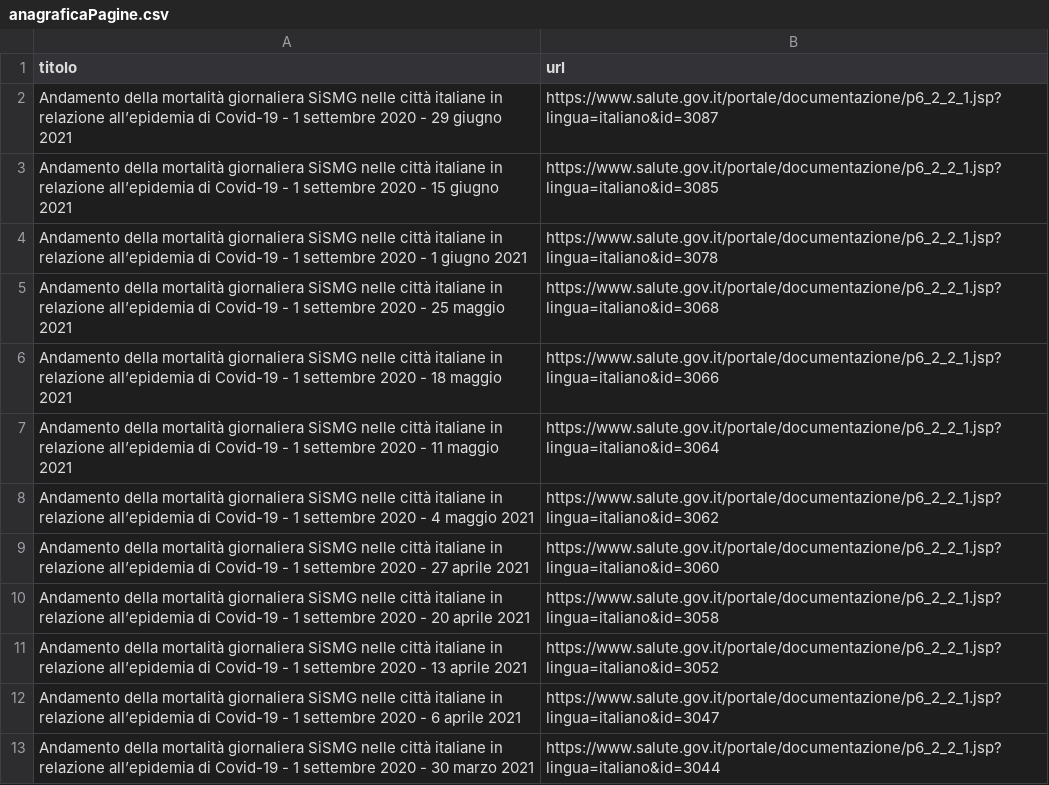
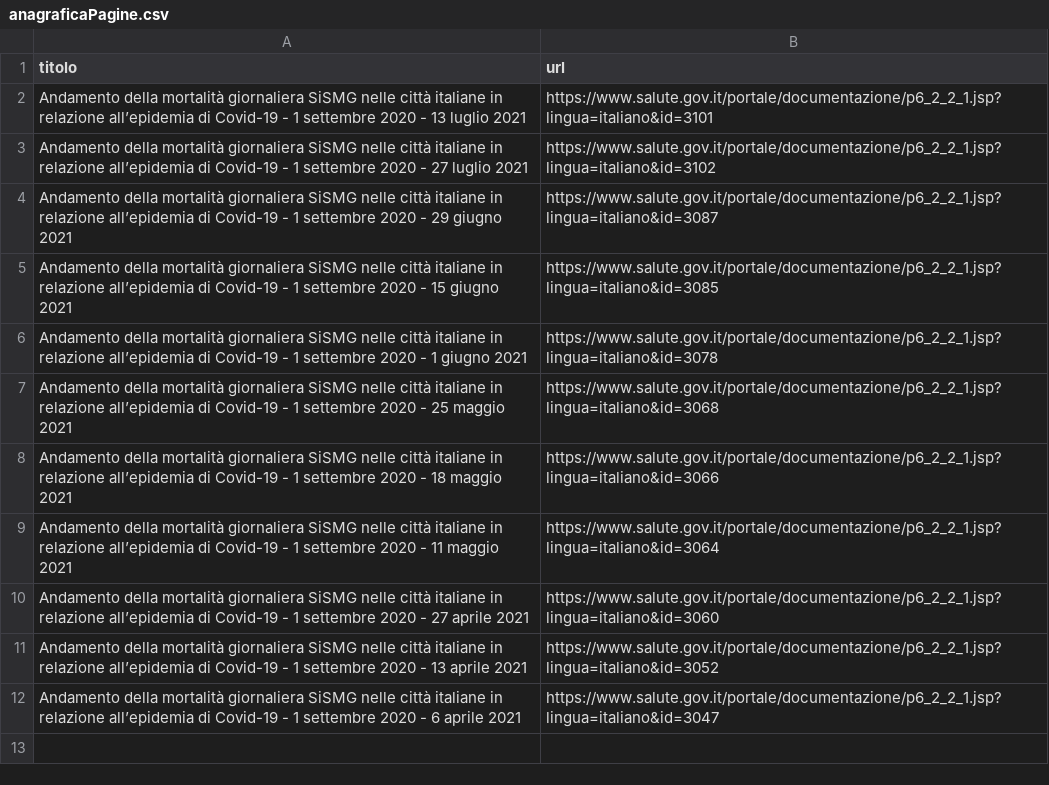
Before and after one commit to ondata/datiBeneComuneMonitoraggio, a CSV file: catalogo/SiSMG/script/processing/anagraficaPagine.csv, drawn as a sheet.

```diff
--- a/catalogo/SiSMG/script/processing/anagraficaPagine.csv
+++ b/catalogo/SiSMG/script/processing/anagraficaPagine.csv
@@ -1,2 +1,4 @@
 titolo,url
+Andamento della mortalità giornaliera SiSMG nelle città italiane in relazione all’epidemia di Covid-19 - 1 settembre 2020 - 13 luglio 2021,https://www.salute.gov.it/portale/documentazione/p6_2_2_1.jsp?lingua=italiano&id=3101
+Andamento della mortalità giornaliera SiSMG nelle città italiane in relazione all’epidemia di Covid-19 - 1 settembre 2020 - 27 luglio 2021,https://www.salute.gov.it/portale/documentazione/p6_2_2_1.jsp?lingua=italiano&id=3102
 Andamento della mortalità giornaliera SiSMG nelle città italiane in relazione all’epidemia di Covid-19 - 1 settembre 2020 - 29 giugno 2021,https://www.salute.gov.it/portale/documentazione/p6_2_2_1.jsp?lingua=italiano&id=3087
@@ -7,7 +9,4 @@ Andamento della mortalità giornaliera SiSMG nelle città italiane in relazione
 Andamento della mortalità giornaliera SiSMG nelle città italiane in relazione all’epidemia di Covid-19 - 1 settembre 2020 - 11 maggio 2021,https://www.salute.gov.it/portale/documentazione/p6_2_2_1.jsp?lingua=italiano&id=3064
-Andamento della mortalità giornaliera SiSMG nelle città italiane in relazione all’epidemia di Covid-19 - 1 settembre 2020 - 4 maggio 2021,https://www.salute.gov.it/portale/documentazione/p6_2_2_1.jsp?lingua=italiano&id=3062
 Andamento della mortalità giornaliera SiSMG nelle città italiane in relazione all’epidemia di Covid-19 - 1 settembre 2020 - 27 aprile 2021,https://www.salute.gov.it/portale/documentazione/p6_2_2_1.jsp?lingua=italiano&id=3060
-Andamento della mortalità giornaliera SiSMG nelle città italiane in relazione all’epidemia di Covid-19 - 1 settembre 2020 - 20 aprile 2021,https://www.salute.gov.it/portale/documentazione/p6_2_2_1.jsp?lingua=italiano&id=3058
 Andamento della mortalità giornaliera SiSMG nelle città italiane in relazione all’epidemia di Covid-19 - 1 settembre 2020 - 13 aprile 2021,https://www.salute.gov.it/portale/documentazione/p6_2_2_1.jsp?lingua=italiano&id=3052
 Andamento della mortalità giornaliera SiSMG nelle città italiane in relazione all’epidemia di Covid-19 - 1 settembre 2020 - 6 aprile 2021,https://www.salute.gov.it/portale/documentazione/p6_2_2_1.jsp?lingua=italiano&id=3047
-Andamento della mortalità giornaliera SiSMG nelle città italiane in relazione all’epidemia di Covid-19 - 1 settembre 2020 - 30 marzo 2021,https://www.salute.gov.it/portale/documentazione/p6_2_2_1.jsp?lingua=italiano&id=3044
```
Also changed, not shown: catalogo/SiSMG/output/SiSMG.csv, 3 other files.
